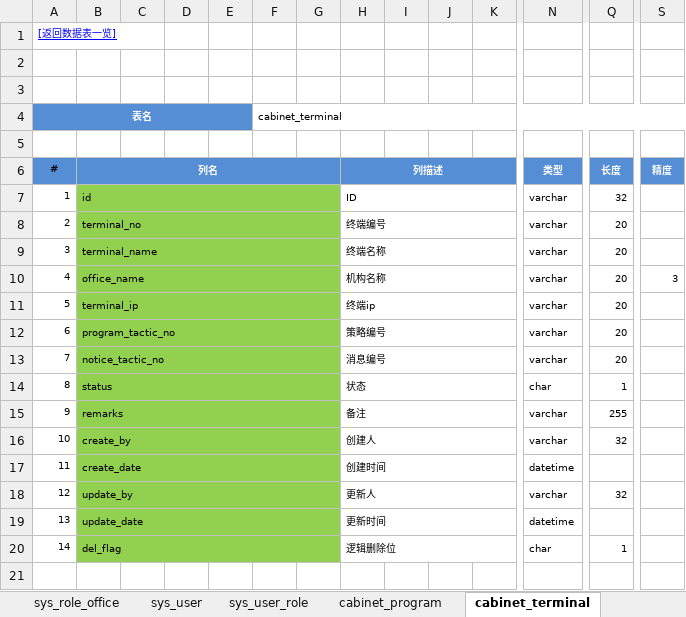
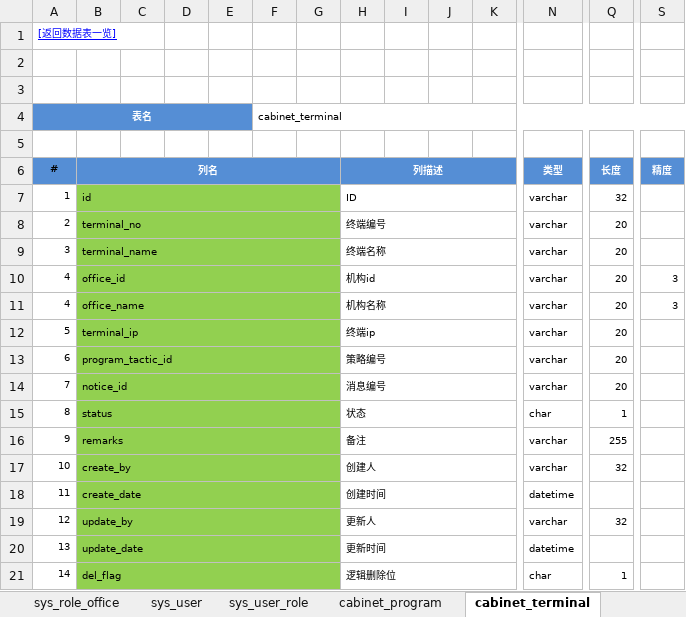
Before and after one commit to wangning82/CabinetMS, an Excel workbook: doc/展示机终端管理系统-数据库设计V1.0.xlsx, sheet cabinet_terminal, drawn as a sheet; only a part is shown, gaps mark what is left out; values as stored, in another font and other column widths than the file's, no borders; addresses are those after the commit; rows hold the shown columns only; the diff names each change by its address in the sheet, - before the commit and + after, or states it on an @@ line.

```diff
--- a/doc/展示机终端管理系统-数据库设计V1.0.xlsx (sheet cabinet_terminal)
+++ b/doc/展示机终端管理系统-数据库设计V1.0.xlsx (sheet cabinet_terminal)
+row 10: 4 | office_id |  |  |  |  |  | 机构id |  |  |  | varchar | 20 | 3
-B13: program_tactic_no
+B13: program_tactic_id
-B14: notice_tactic_no
+B14: notice_id
```
Also changed, not shown: sheet cabinet_program_tactic_detial, sheet cabinet_program, sheet 数据表一览, sheet cabinet_model, other sheet tabs, 1 other file.
